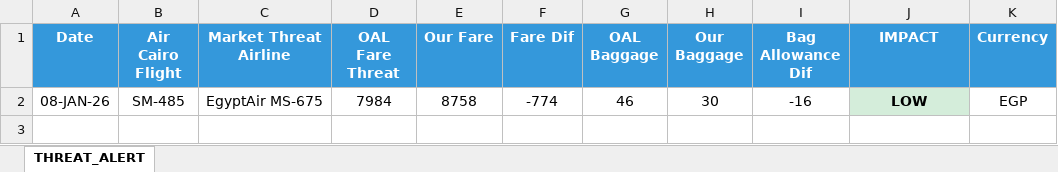
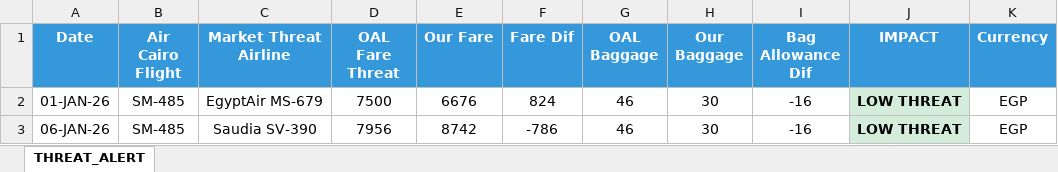
Before and after one commit to GHARIEB-AI/AirCairo, an Excel workbook: excel_routes/route_HBE_MED_threats.xlsx, sheet THREAT_ALERT, drawn as a sheet; values as stored, in another font and other column widths than the file's, no borders; the diff names each change by its address in the sheet, - before the commit and + after, or states it on an @@ line.

```diff
--- a/excel_routes/route_HBE_MED_threats.xlsx (sheet THREAT_ALERT)
+++ b/excel_routes/route_HBE_MED_threats.xlsx (sheet THREAT_ALERT)
-A2 (Date): 08-JAN-26
+A2 (Date): 01-JAN-26
-C2 (Market Threat Airline): EgyptAir MS-675
+C2 (Market Threat Airline): EgyptAir MS-679
-D2 (OAL Fare Threat): 7984
+D2 (OAL Fare Threat): 7500
-E2 (Our Fare): 8758
+E2 (Our Fare): 6676
-F2 (Fare Dif): -774
+F2 (Fare Dif): 824
-J2 (IMPACT): LOW
+J2 (IMPACT): LOW THREAT
+row 3: 06-JAN-26 | SM-485 | Saudia SV-390 | 7956 | 8742 | -786 | 46 | 30 | -16 | LOW THREAT | EGP
```
Also changed, not shown: excel_routes/LOAD_FACTOR_SUMMARY.xlsx, excel_routes/route_ATZ_RUH_threats.xlsx, 40 other files.
